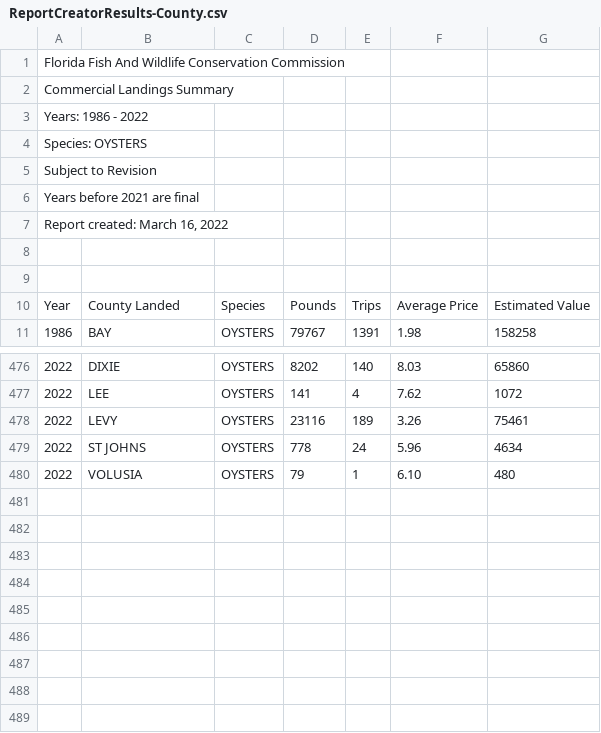
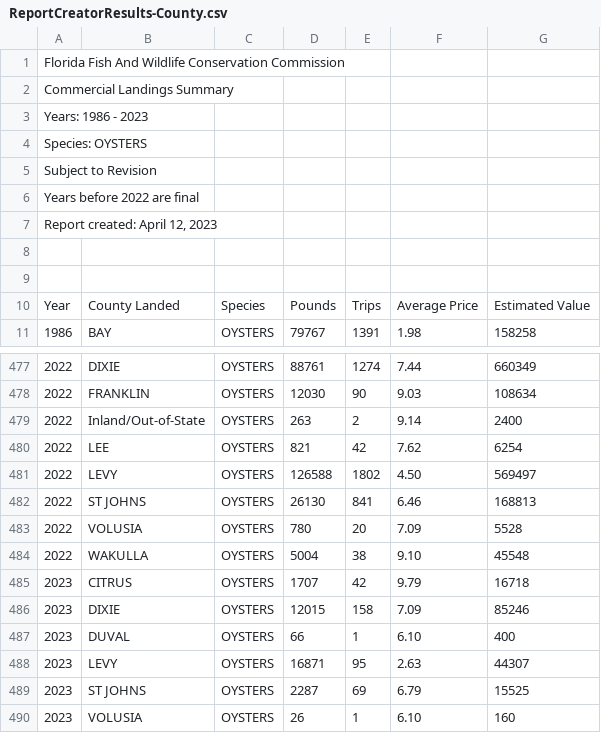
Before and after one commit to LCRoysterproject/nfwf_bookdown_report, a CSV file: data/oys_landings/archive/ReportCreatorResults-County.csv, drawn as a sheet; only a part is shown, gaps mark what is left out; the diff covers the shown part only.

```diff
--- a/data/oys_landings/archive/ReportCreatorResults-County.csv
+++ b/data/oys_landings/archive/ReportCreatorResults-County.csv
@@ -2,7 +2,7 @@ Florida Fish And Wildlife Conservation Commission
 Commercial Landings Summary
-Years: 1986 - 2022
+Years: 1986 - 2023
 "Species: OYSTERS"
 Subject to Revision
-Years before 2021 are final
-"Report created: March 16, 2022"
+Years before 2022 are final
+"Report created: April 12, 2023"
 
@@ -476,5 +477,14 @@ Year,County Landed,Species,Pounds,Trips,Average Price,Estimated Value,
-2022,DIXIE,OYSTERS,8202,140,8.03,65860,
-2022,LEE,OYSTERS,141,4,7.62,1072,
-2022,LEVY,OYSTERS,23116,189,3.26,75461,
-2022,ST JOHNS,OYSTERS,778,24,5.96,4634,
-2022,VOLUSIA,OYSTERS,79,1,6.10,480,
+2022,DIXIE,OYSTERS,88761,1274,7.44,660349,
+2022,FRANKLIN,OYSTERS,12030,90,9.03,108634,
+2022,Inland/Out-of-State,OYSTERS,263,2,9.14,2400,
+2022,LEE,OYSTERS,821,42,7.62,6254,
+2022,LEVY,OYSTERS,126588,1802,4.50,569497,
+2022,ST JOHNS,OYSTERS,26130,841,6.46,168813,
+2022,VOLUSIA,OYSTERS,780,20,7.09,5528,
+2022,WAKULLA,OYSTERS,5004,38,9.10,45548,
+2023,CITRUS,OYSTERS,1707,42,9.79,16718,
+2023,DIXIE,OYSTERS,12015,158,7.09,85246,
+2023,DUVAL,OYSTERS,66,1,6.10,400,
+2023,LEVY,OYSTERS,16871,95,2.63,44307,
+2023,ST JOHNS,OYSTERS,2287,69,6.79,15525,
+2023,VOLUSIA,OYSTERS,26,1,6.10,160,
```
Also changed, not shown: 1 added row and 31 edited cells elsewhere in this file, data/oys_landings/ReportCreatorResults-County.csv, 11 other files.
